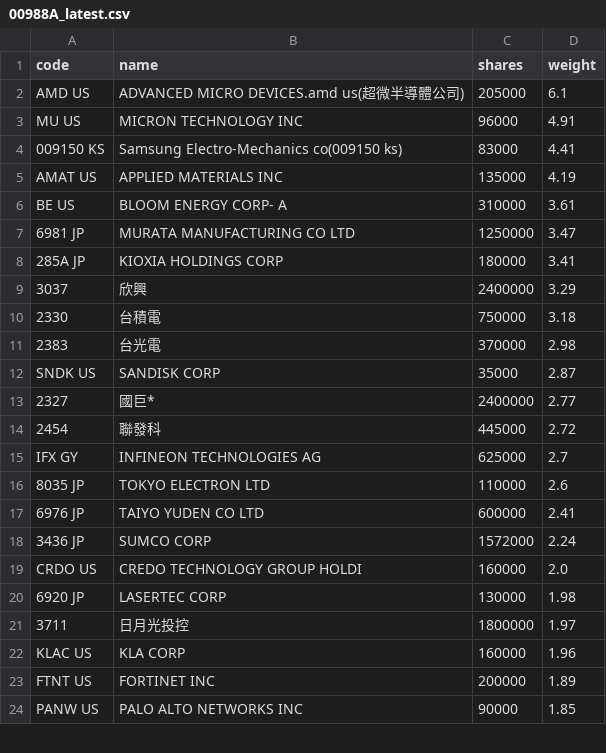
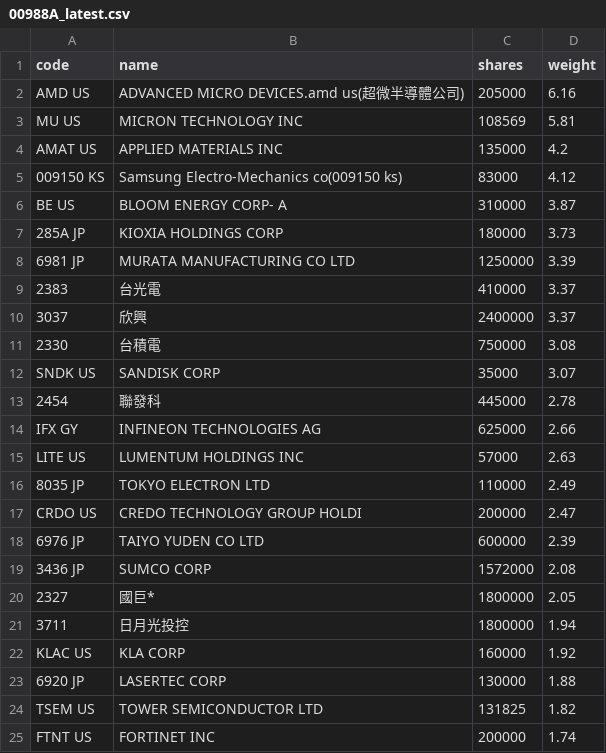
Before and after one commit to 4ru1013/united-etf-00988a-portfolio, a CSV file: data/out/holdings/00988A_latest.csv, drawn as a sheet; only a part is shown; the diff covers the shown part only.

```diff
--- a/data/out/holdings/00988A_latest.csv
+++ b/data/out/holdings/00988A_latest.csv
@@ -1,24 +1,25 @@
 code,name,shares,weight
-AMD US,ADVANCED MICRO DEVICES.amd us(超微半導體公司),205000,6.1
-MU US,MICRON TECHNOLOGY INC,96000,4.91
-009150 KS,Samsung Electro-Mechanics co(009150 ks),83000,4.41
-AMAT US,APPLIED MATERIALS INC,135000,4.19
-BE US,BLOOM ENERGY CORP- A,310000,3.61
-6981 JP,MURATA MANUFACTURING CO LTD,1250000,3.47
-285A JP,KIOXIA HOLDINGS CORP,180000,3.41
-3037,欣興,2400000,3.29
-2330,台積電,750000,3.18
-2383,台光電,370000,2.98
-SNDK US,SANDISK CORP,35000,2.87
-2327,國巨*,2400000,2.77
-2454,聯發科,445000,2.72
-IFX GY,INFINEON TECHNOLOGIES AG,625000,2.7
-8035 JP,TOKYO ELECTRON LTD,110000,2.6
-6976 JP,TAIYO YUDEN CO LTD,600000,2.41
-3436 JP,SUMCO CORP,1572000,2.24
-CRDO US,CREDO TECHNOLOGY GROUP HOLDI,160000,2.0
-6920 JP,LASERTEC CORP,130000,1.98
-3711,日月光投控,1800000,1.97
-KLAC US,KLA CORP,160000,1.96
-FTNT US,FORTINET INC,200000,1.89
-PANW US,PALO ALTO NETWORKS INC,90000,1.85
+AMD US,ADVANCED MICRO DEVICES.amd us(超微半導體公司),205000,6.16
+MU US,MICRON TECHNOLOGY INC,108569,5.81
+AMAT US,APPLIED MATERIALS INC,135000,4.2
+009150 KS,Samsung Electro-Mechanics co(009150 ks),83000,4.12
+BE US,BLOOM ENERGY CORP- A,310000,3.87
+285A JP,KIOXIA HOLDINGS CORP,180000,3.73
+6981 JP,MURATA MANUFACTURING CO LTD,1250000,3.39
+2383,台光電,410000,3.37
+3037,欣興,2400000,3.37
+2330,台積電,750000,3.08
+SNDK US,SANDISK CORP,35000,3.07
+2454,聯發科,445000,2.78
+IFX GY,INFINEON TECHNOLOGIES AG,625000,2.66
+LITE US,LUMENTUM HOLDINGS INC,57000,2.63
+8035 JP,TOKYO ELECTRON LTD,110000,2.49
+CRDO US,CREDO TECHNOLOGY GROUP HOLDI,200000,2.47
+6976 JP,TAIYO YUDEN CO LTD,600000,2.39
+3436 JP,SUMCO CORP,1572000,2.08
+2327,國巨*,1800000,2.05
+3711,日月光投控,1800000,1.94
+KLAC US,KLA CORP,160000,1.92
+6920 JP,LASERTEC CORP,130000,1.88
+TSEM US,TOWER SEMICONDUCTOR LTD,131825,1.82
+FTNT US,FORTINET INC,200000,1.74
```
Also changed, not shown: 7 added rows, 7 removed rows and 6 edited cells elsewhere in this file, 4 other files.
